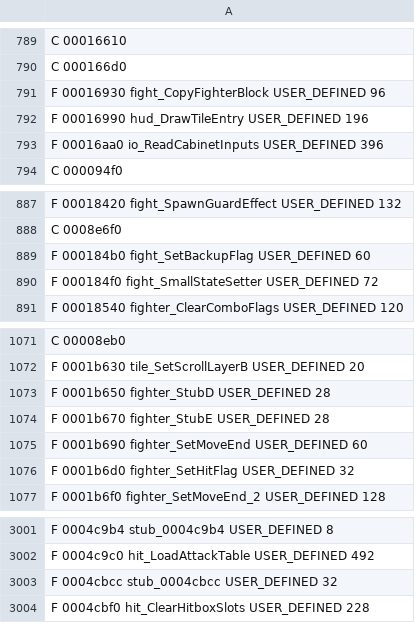
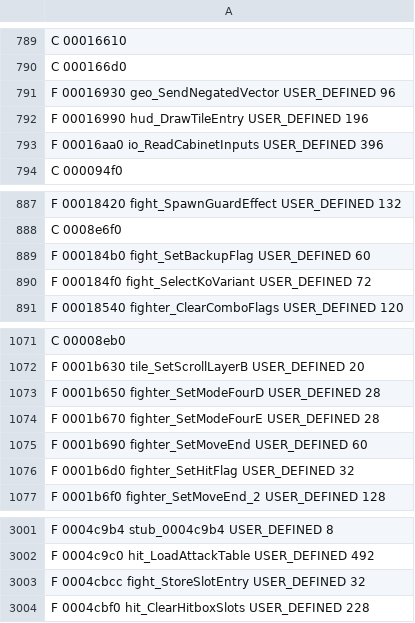
Before and after one commit to indieindie7/deadoralive-decomp, a TSV file: arcade/funcinfo_doaarc.tsv, drawn as a sheet; only a part is shown, gaps mark what is left out.

```diff
--- a/arcade/funcinfo_doaarc.tsv
+++ b/arcade/funcinfo_doaarc.tsv
@@ -790,3 +790,3 @@ C 00016610
 C 000166d0
-F 00016930 fight_CopyFighterBlock USER_DEFINED 96
+F 00016930 geo_SendNegatedVector USER_DEFINED 96
 F 00016990 hud_DrawTileEntry USER_DEFINED 196
@@ -889,3 +889,3 @@ C 0008e6f0
 F 000184b0 fight_SetBackupFlag USER_DEFINED 60
-F 000184f0 fight_SmallStateSetter USER_DEFINED 72
+F 000184f0 fight_SelectKoVariant USER_DEFINED 72
 F 00018540 fighter_ClearComboFlags USER_DEFINED 120
@@ -1072,4 +1072,4 @@ C 00008eb0
 F 0001b630 tile_SetScrollLayerB USER_DEFINED 20
-F 0001b650 fighter_StubD USER_DEFINED 28
-F 0001b670 fighter_StubE USER_DEFINED 28
+F 0001b650 fighter_SetModeFourD USER_DEFINED 28
+F 0001b670 fighter_SetModeFourE USER_DEFINED 28
 F 0001b690 fighter_SetMoveEnd USER_DEFINED 60
@@ -3002,3 +3002,3 @@ F 0004c9b4 stub_0004c9b4 USER_DEFINED 8
 F 0004c9c0 hit_LoadAttackTable USER_DEFINED 492
-F 0004cbcc stub_0004cbcc USER_DEFINED 32
+F 0004cbcc fight_StoreSlotEntry USER_DEFINED 32
 F 0004cbf0 hit_ClearHitboxSlots USER_DEFINED 228
```
Also changed, not shown: 2 other files.
